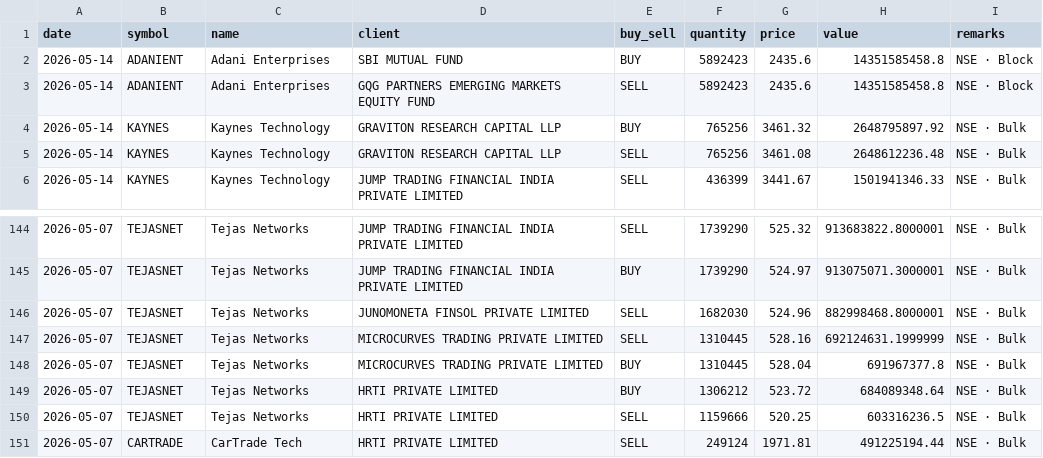
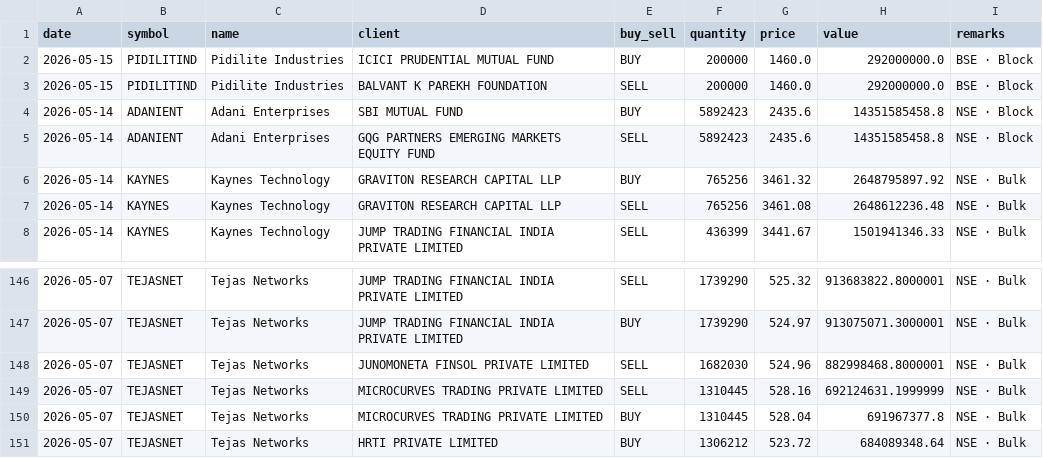
Before and after one commit to rajishnse-alt/trending_stocks, a CSV file: bulk_deals.csv, drawn as a sheet; only a part is shown, gaps mark what is left out.

```diff
--- a/bulk_deals.csv
+++ b/bulk_deals.csv
@@ -1,2 +1,4 @@
 date,symbol,name,client,buy_sell,quantity,price,value,remarks
+2026-05-15,PIDILITIND,Pidilite Industries,ICICI PRUDENTIAL MUTUAL FUND,BUY,200000,1460.0,292000000.0,BSE · Block
+2026-05-15,PIDILITIND,Pidilite Industries,BALVANT K PAREKH FOUNDATION,SELL,200000,1460.0,292000000.0,BSE · Block
 2026-05-14,ADANIENT,Adani Enterprises,SBI MUTUAL FUND,BUY,5892423,2435.6,14351585458.8,NSE · Block
@@ -149,3 +151 @@ date,symbol,name,client,buy_sell,quantity,price,value,remarks
 2026-05-07,TEJASNET,Tejas Networks,HRTI PRIVATE LIMITED,BUY,1306212,523.72,684089348.64,NSE · Bulk
-2026-05-07,TEJASNET,Tejas Networks,HRTI PRIVATE LIMITED,SELL,1159666,520.25,603316236.5,NSE · Bulk
-2026-05-07,CARTRADE,CarTrade Tech,HRTI PRIVATE LIMITED,SELL,249124,1971.81,491225194.44,NSE · Bulk
```
Also changed, not shown: 1 other file.
